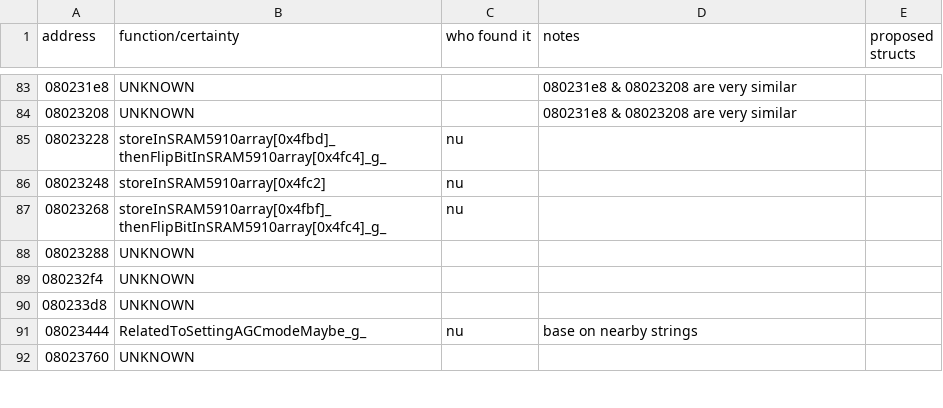
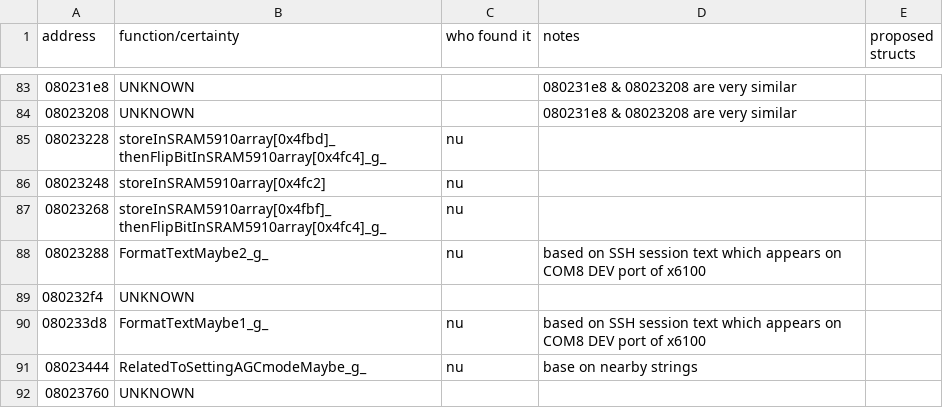
Before and after one commit to fventuri/BBFW, a CSV file: outputs/functions.csv, drawn as a sheet; only a part is shown, gaps mark what is left out; the diff covers the shown part only.

```diff
--- a/outputs/functions.csv
+++ b/outputs/functions.csv
@@ -87,5 +87,5 @@
 08023268	,storeInSRAM5910array[0x4fbf]_thenFlipBitInSRAM5910array[0x4fc4]_g_	,nu	,	,
-08023288	,UNKNOWN	,	,	,
+08023288	,FormatTextMaybe2_g_	,nu	,based on SSH session text which appears on COM8 DEV port of x6100	,
 080232f4	,UNKNOWN	,	,	,
-080233d8	,UNKNOWN	,	,	,
+080233d8	,FormatTextMaybe1_g_	,nu	,based on SSH session text which appears on COM8 DEV port of x6100	,
 08023444	,RelatedToSettingAGCmodeMaybe_g_	,nu	,base on nearby strings	,
```
Also changed, not shown: 32 edited cells elsewhere in this file, 1 other file.
